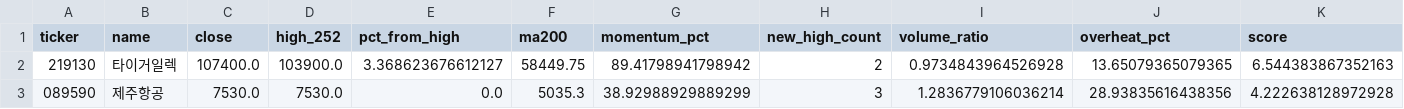
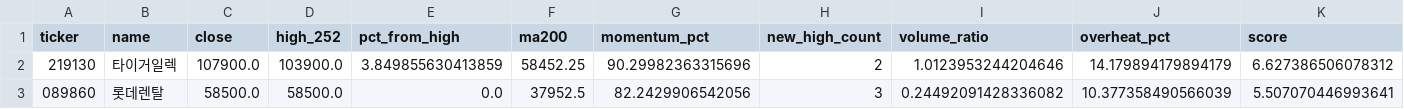
Before and after one commit to jiksooshin-dotcom/stock-scanner-reports, a CSV file: reports/assets/2026-11-11/newhigh.csv, drawn as a sheet; only a part is shown; removed rows and columns are numbered as before the commit, all else as after; rows hold the shown columns only; the diff names each change by its address in the sheet, - before the commit and + after, or states it on an @@ line.

```diff
--- a/reports/assets/2026-11-11/newhigh.csv
+++ b/reports/assets/2026-11-11/newhigh.csv
-C2 (close): 107400.0
+C2 (close): 107900.0
-E2 (pct_from_high): 3.368623676612127
+E2 (pct_from_high): 3.849855630413859
-F2 (ma200): 58449.75
+F2 (ma200): 58452.25
-G2 (momentum_pct): 89.41798941798942
+G2 (momentum_pct): 90.29982363315696
-I2 (volume_ratio): 0.9734843964526928
+I2 (volume_ratio): 1.0123953244204646
-J2 (overheat_pct): 13.65079365079365
+J2 (overheat_pct): 14.179894179894179
-K2 (score): 6.544383867352163
+K2 (score): 6.627386506078312
-row 3: 089590 | 제주항공 | 7530.0 | 7530.0 | 0.0 | 5035.3 | 38.92988929889299 | 3 | 1.2836779106036214 | 28.93835616438356 | 4.222638128972928
+row 3: 089860 | 롯데렌탈 | 58500.0 | 58500.0 | 0.0 | 37952.5 | 82.2429906542056 | 3 | 0.24492091428336082 | 10.377358490566039 | 5.507070446993641
```
Also changed, not shown: reports/assets/2026-11-11/launchpad.csv, 7 other files.
